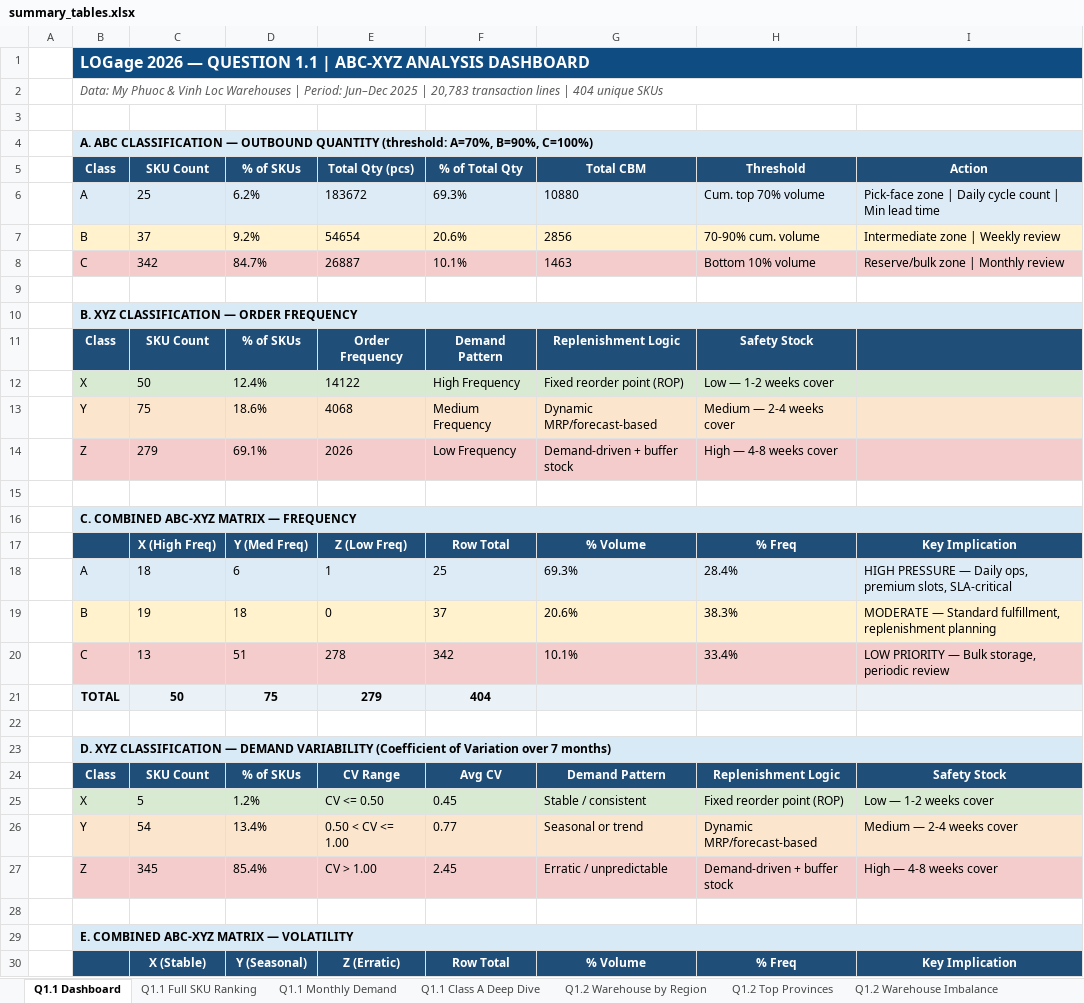
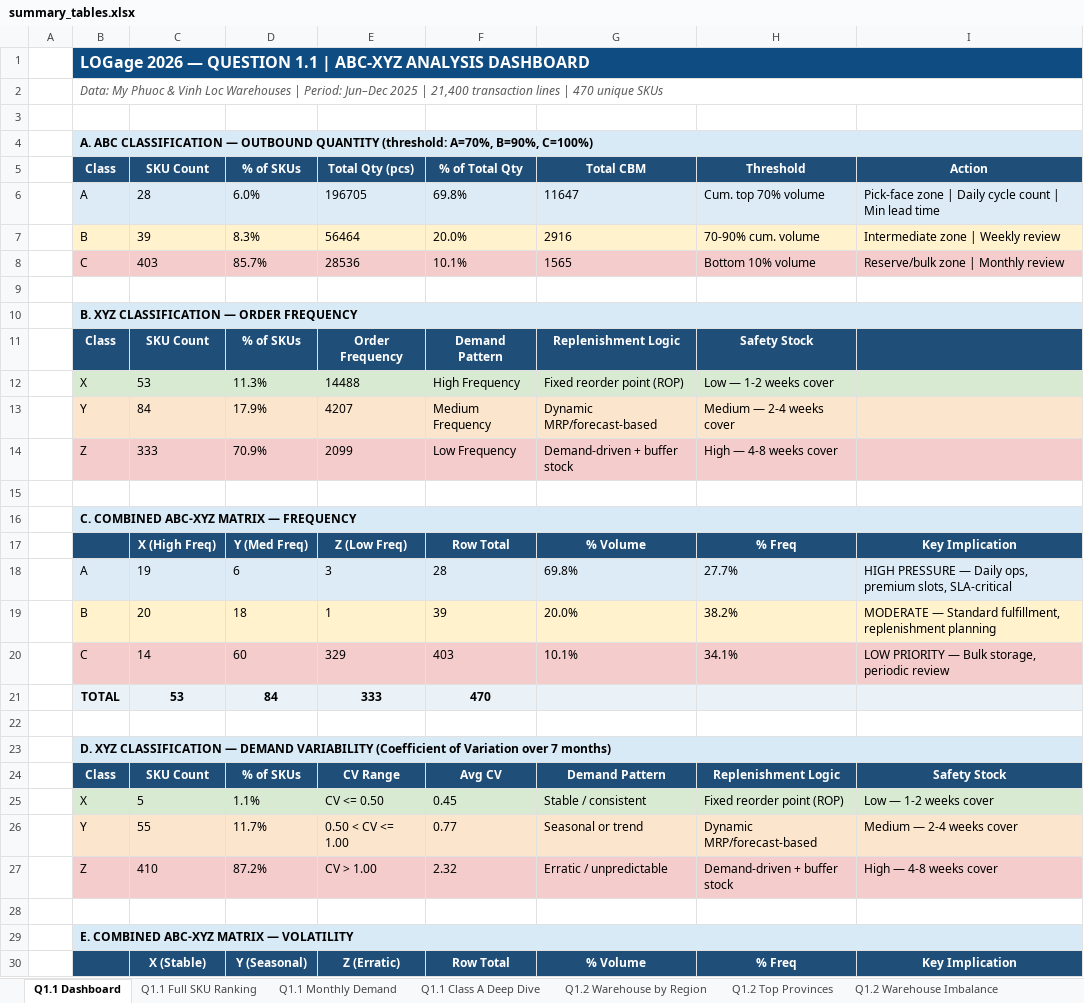
Before and after one commit to tlong-ds/omni-channel-distribution-system, an Excel workbook: outputs/round2/summary_tables.xlsx, sheet Q1.1 Dashboard, drawn as a sheet; only a part is shown; values as stored, in another font and other column widths than the file's, no borders; removed rows and columns are numbered as before the commit, all else as after; the diff covers the shown part only; the diff names each change by its address in the sheet, - before the commit and + after, or states it on an @@ line.

```diff
--- a/outputs/round2/summary_tables.xlsx (sheet Q1.1 Dashboard)
+++ b/outputs/round2/summary_tables.xlsx (sheet Q1.1 Dashboard)
-B2: …2025 | 20,783 transaction lines | 404 unique SKUs
+B2: …2025 | 21,400 transaction lines | 470 unique SKUs
-row 6:  | A | 25 | 6.2% | 183672 | 69.3% | 10880 | Cum. top 70% volume | Pick-face zone | Daily cycle count | Min lead time
-row 7:  | B | 37 | 9.2% | 54654 | 20.6% | 2856 | 70-90% cum. volume | Intermediate zone | Weekly review
-row 8:  | C | 342 | 84.7% | 26887 | 10.1% | 1463 | Bottom 10% volume | Reserve/bulk zone | Monthly review
+row 6:  | A | 28 | 6.0% | 196705 | 69.8% | 11647 | Cum. top 70% volume | Pick-face zone | Daily cycle count | Min lead time
+row 7:  | B | 39 | 8.3% | 56464 | 20.0% | 2916 | 70-90% cum. volume | Intermediate zone | Weekly review
+row 8:  | C | 403 | 85.7% | 28536 | 10.1% | 1565 | Bottom 10% volume | Reserve/bulk zone | Monthly review
-C12: 50
+C12: 53
-D12: 12.4%
+D12: 11.3%
-E12: 14122
+E12: 14488
-C13: 75
+C13: 84
-D13: 18.6%
+D13: 17.9%
-E13: 4068
+E13: 4207
-C14: 279
+C14: 333
-D14: 69.1%
+D14: 70.9%
-E14: 2026
+E14: 2099
-row 18:  | A | 18 | 6 | 1 | 25 | 69.3% | 28.4% | HIGH PRESSURE — Daily ops, premium slots, SLA-critical
-row 19:  | B | 19 | 18 | 0 | 37 | 20.6% | 38.3% | MODERATE — Standard fulfillment, replenishment planning
-row 20:  | C | 13 | 51 | 278 | 342 | 10.1% | 33.4% | LOW PRIORITY — Bulk storage, periodic review
-row 21:  | TOTAL | 50 | 75 | 279 | 404
+row 18:  | A | 19 | 6 | 3 | 28 | 69.8% | 27.7% | HIGH PRESSURE — Daily ops, premium slots, SLA-critical
+row 19:  | B | 20 | 18 | 1 | 39 | 20.0% | 38.2% | MODERATE — Standard fulfillment, replenishment planning
+row 20:  | C | 14 | 60 | 329 | 403 | 10.1% | 34.1% | LOW PRIORITY — Bulk storage, periodic review
+row 21:  | TOTAL | 53 | 84 | 333 | 470
-D25: 1.2%
+D25: 1.1%
-C26: 54
+C26: 55
-D26: 13.4%
+D26: 11.7%
-C27: 345
+C27: 410
-D27: 85.4%
+D27: 87.2%
-F27: 2.45
+F27: 2.32
```
Also changed, not shown: 5 added rows, 5 removed rows and 16 edited cells elsewhere in this sheet, sheet Q1.1 Full SKU Ranking, sheet Q1.1 Class A Deep Dive, sheet Q1.1 Monthly Demand, sheet Q1.2 Top Provinces, sheet Q1.2 Warehouse Imbalance, sheet Q1.3 Segment Profile, 2 more sheets, 55 other files.
